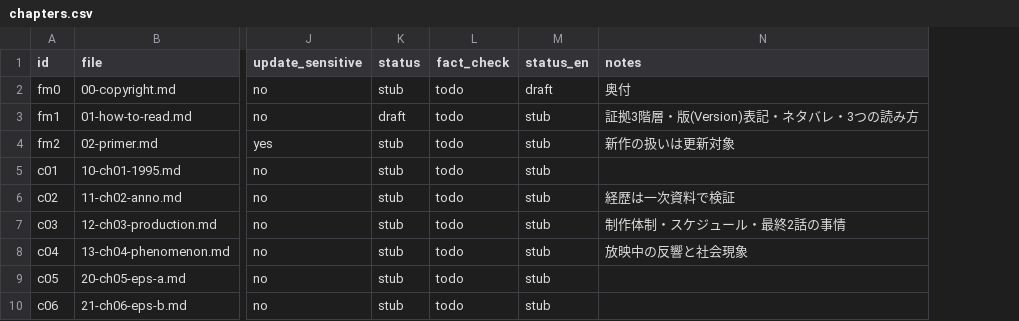
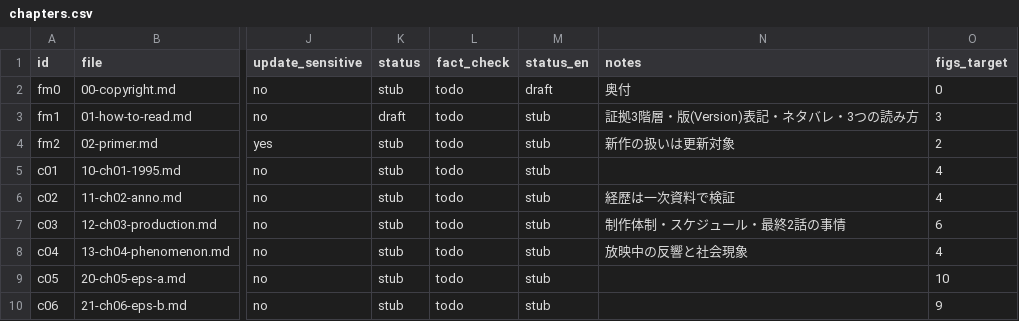
Before and after one commit to TaishiOdagaki/kindle, a CSV file: eva-book/chapters.csv, drawn as a sheet; only a part is shown, gaps mark what is left out; the diff names each change by its address in the sheet, - before the commit and + after, or states it on an @@ line.

```diff
--- a/eva-book/chapters.csv
+++ b/eva-book/chapters.csv
+column O (figs_target), rows 2-10: 0 | 3 | 2 | 4 | 4 | 6 | 4 | 10 | 9
```
Also changed, not shown: 36 other files.
